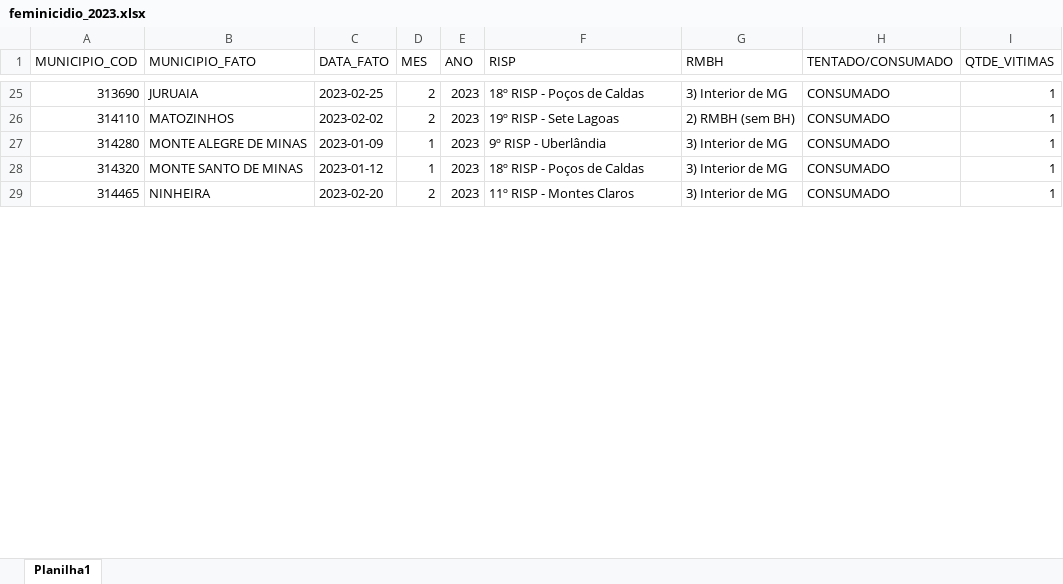
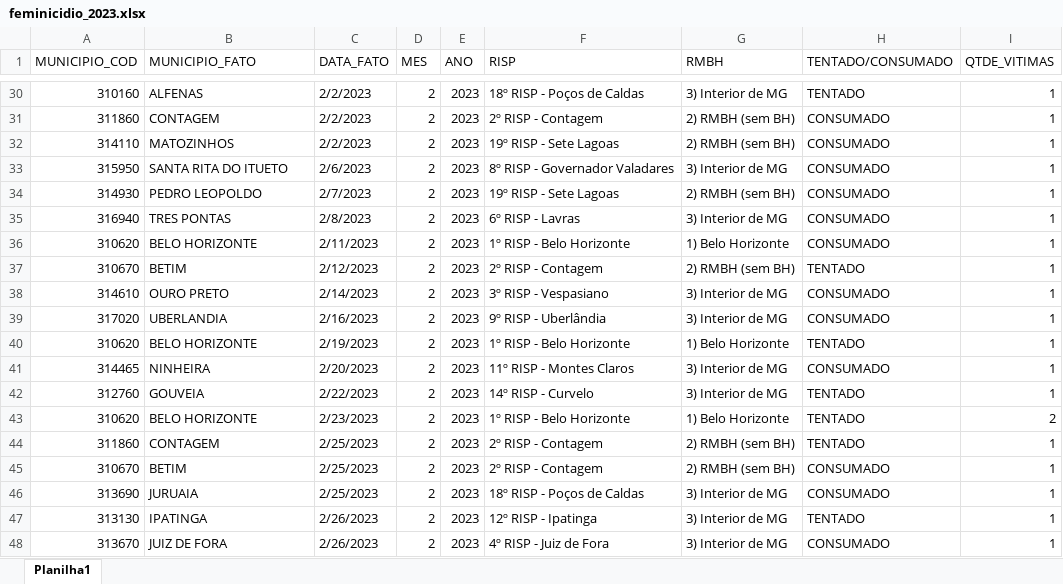
Before and after one commit to cassiasamp/violencia-contra-mulher, an Excel workbook: upload/feminicidio_2023.xlsx, sheet Planilha1, drawn as a sheet; only a part is shown, gaps mark what is left out; values as stored, in another font and other column widths than the file's, no cell formats; removed rows and columns are numbered as before the commit, all else as after; the diff covers the shown part only; the diff names each change by its address in the sheet, - before the commit and + after, or states it on an @@ line.

```diff
--- a/upload/feminicidio_2023.xlsx (sheet Planilha1)
+++ b/upload/feminicidio_2023.xlsx (sheet Planilha1)
-A30 (MUNICIPIO_COD): 313690
+A30 (MUNICIPIO_COD): 310160
-B30 (MUNICIPIO_FATO): JURUAIA
+B30 (MUNICIPIO_FATO): ALFENAS
-C30 (DATA_FATO): 2023-02-25
+C30 (DATA_FATO): 2/2/2023
-H30 (TENTADO/CONSUMADO): CONSUMADO
+H30 (TENTADO/CONSUMADO): TENTADO
+row 31: 311860 | CONTAGEM | 2/2/2023 | 2 | 2023 | 2º RISP - Contagem | 2) RMBH (sem BH) | CONSUMADO | 1
-C32 (DATA_FATO): 2023-02-02
+C32 (DATA_FATO): 2/2/2023
+row 33: 315950 | SANTA RITA DO ITUETO | 2/6/2023 | 2 | 2023 | 8º RISP - Governador Valadares | 3) Interior de MG | CONSUMADO | 1
+row 34: 314930 | PEDRO LEOPOLDO | 2/7/2023 | 2 | 2023 | 19º RISP - Sete Lagoas | 2) RMBH (sem BH) | CONSUMADO | 1
+row 35: 316940 | TRES PONTAS | 2/8/2023 | 2 | 2023 | 6º RISP - Lavras | 3) Interior de MG | CONSUMADO | 1
+row 36: 310620 | BELO HORIZONTE | 2/11/2023 | 2 | 2023 | 1º RISP - Belo Horizonte | 1) Belo Horizonte | CONSUMADO | 1
+row 37: 310670 | BETIM | 2/12/2023 | 2 | 2023 | 2º RISP - Contagem | 2) RMBH (sem BH) | TENTADO | 1
+row 38: 314610 | OURO PRETO | 2/14/2023 | 2 | 2023 | 3º RISP - Vespasiano | 3) Interior de MG | CONSUMADO | 1
-A39 (MUNICIPIO_COD): 314280
+A39 (MUNICIPIO_COD): 317020
-B39 (MUNICIPIO_FATO): MONTE ALEGRE DE MINAS
+B39 (MUNICIPIO_FATO): UBERLANDIA
-C39 (DATA_FATO): 2023-01-09
+C39 (DATA_FATO): 2/16/2023
-D39 (MES): 1
+D39 (MES): 2
-row 28: 314320 | MONTE SANTO DE MINAS | 2023-01-12 | 1 | 2023 | 18º RISP - Poços de Caldas | 3) Interior de MG | CONSUMADO | 1
+row 40: 310620 | BELO HORIZONTE | 2/19/2023 | 2 | 2023 | 1º RISP - Belo Horizonte | 1) Belo Horizonte | TENTADO | 1
-C41 (DATA_FATO): 2023-02-20
+C41 (DATA_FATO): 2/20/2023
+row 42: 312760 | GOUVEIA | 2/22/2023 | 2 | 2023 | 14º RISP - Curvelo | 3) Interior de MG | TENTADO | 1
+row 43: 310620 | BELO HORIZONTE | 2/23/2023 | 2 | 2023 | 1º RISP - Belo Horizonte | 1) Belo Horizonte | TENTADO | 2
+row 44: 311860 | CONTAGEM | 2/25/2023 | 2 | 2023 | 2º RISP - Contagem | 2) RMBH (sem BH) | TENTADO | 1
+row 45: 310670 | BETIM | 2/25/2023 | 2 | 2023 | 2º RISP - Contagem | 2) RMBH (sem BH) | CONSUMADO | 1
+row 46: 313690 | JURUAIA | 2/25/2023 | 2 | 2023 | 18º RISP - Poços de Caldas | 3) Interior de MG | CONSUMADO | 1
+row 47: 313130 | IPATINGA | 2/26/2023 | 2 | 2023 | 12º RISP - Ipatinga | 3) Interior de MG | TENTADO | 1
+row 48: 313670 | JUIZ DE FORA | 2/26/2023 | 2 | 2023 | 4º RISP - Juiz de Fora | 3) Interior de MG | CONSUMADO | 1
```
Also changed, not shown: 35 added rows, 16 removed rows and 50 edited cells elsewhere in this sheet, cell formats, upload/feminicidio_2020.xlsx, upload/feminicidio_2021.xlsx, 2 other files.
